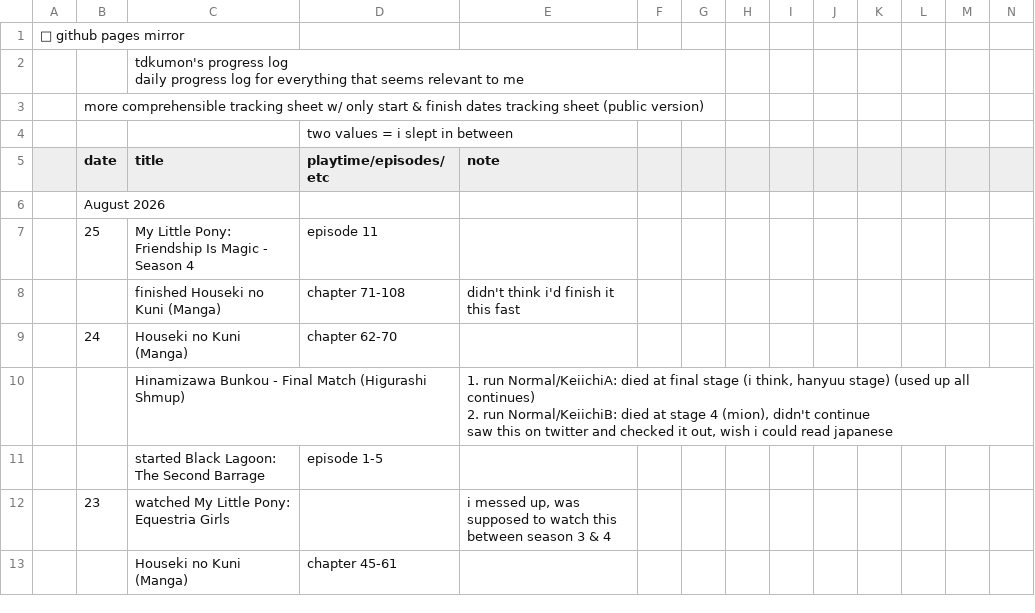
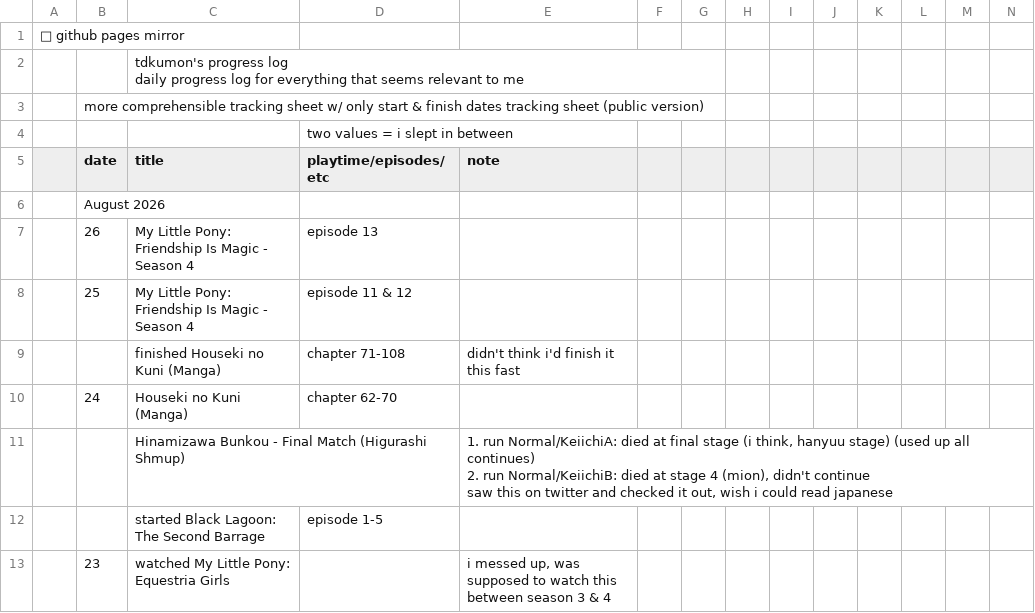
Before and after one commit to tdkumon/google-sheets-mirror, a CSV file: progresslog.csv, drawn as a sheet; only a part is shown; the shorter side is filled out with more unchanged rows; addresses are those after the commit; rows hold the shown columns only; the diff names each change by its address in the sheet, - before the commit and + after, or states it on an @@ line.

```diff
--- a/progresslog.csv
+++ b/progresslog.csv
+row 7:  | 26 | My Little Pony: Friendship Is Magic - Season 4 | episode 13
-D8 (playtime/episodes/etc): episode 11
+D8 (playtime/episodes/etc): episode 11 & 12
```
Also changed, not shown: 1 other file.
